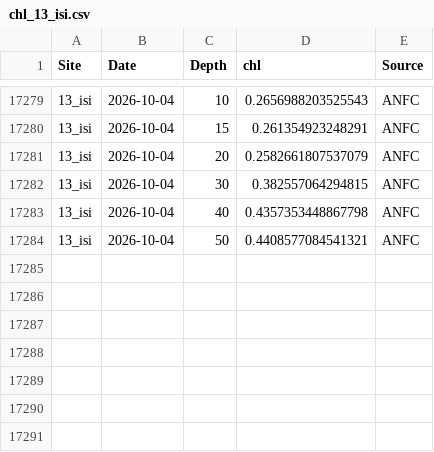
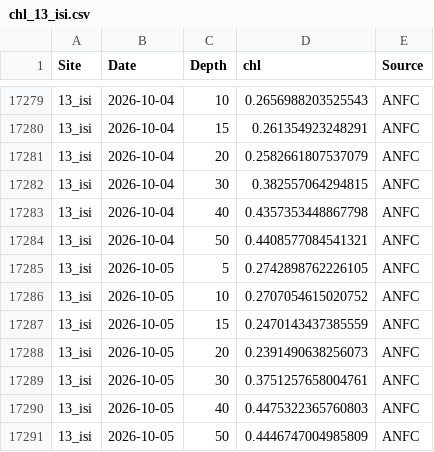
Before and after one commit to sharkbot952/demo, a CSV file: data/cmem/chl/chl_13_isi.csv, drawn as a sheet; only a part is shown, gaps mark what is left out; the diff names each change by its address in the sheet, - before the commit and + after, or states it on an @@ line.

```diff
--- a/data/cmem/chl/chl_13_isi.csv
+++ b/data/cmem/chl/chl_13_isi.csv
+row 17285: 13_isi | 2026-10-05 | 5 | 0.2742898762226105 | ANFC
+row 17286: 13_isi | 2026-10-05 | 10 | 0.2707054615020752 | ANFC
+row 17287: 13_isi | 2026-10-05 | 15 | 0.2470143437385559 | ANFC
+row 17288: 13_isi | 2026-10-05 | 20 | 0.2391490638256073 | ANFC
+row 17289: 13_isi | 2026-10-05 | 30 | 0.3751257658004761 | ANFC
+row 17290: 13_isi | 2026-10-05 | 40 | 0.4475322365760803 | ANFC
+row 17291: 13_isi | 2026-10-05 | 50 | 0.4446747004985809 | ANFC
```
Also changed, not shown: data/cmem/chl/chl_14_ota.csv, data/cmem/chl/chl_16_tom.csv, 10 other files.
